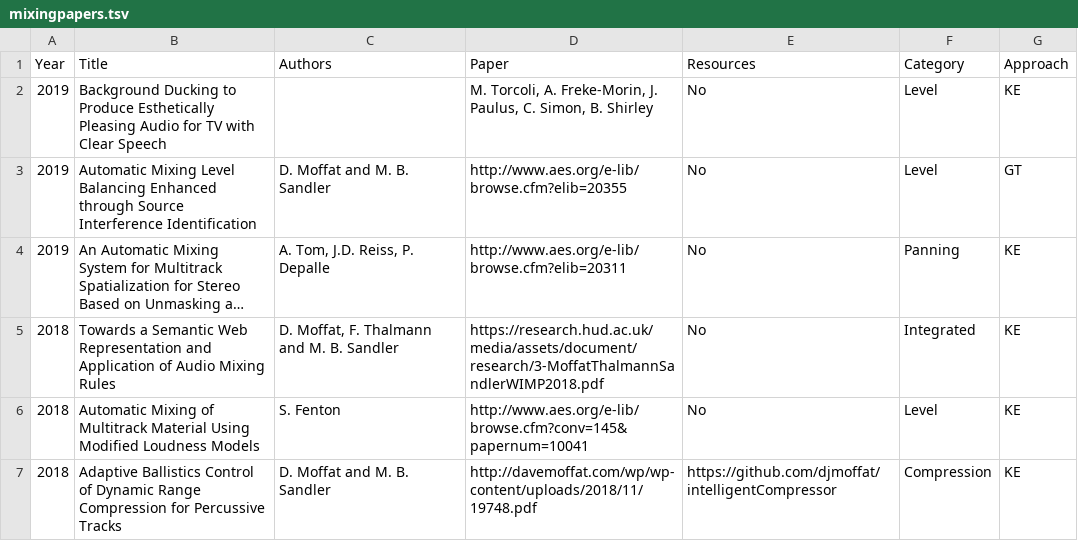
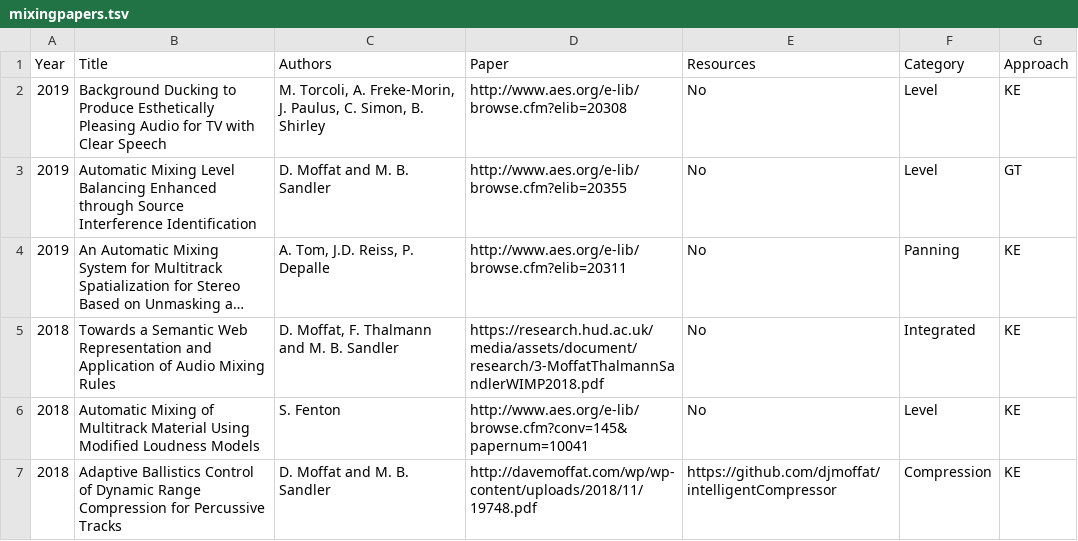
Before and after one commit to csteinmetz1/AutomaticMixingPapers, a TSV file: mixingpapers.tsv, drawn as a sheet; only a part is shown; long unchanged cells end in ….

Commit message:
fixing paper formatting

```diff
--- a/mixingpapers.tsv
+++ b/mixingpapers.tsv
@@ -1,3 +1,3 @@
 Year	Title	Authors	Paper	Resources	Category	Approach
-2019	Background Ducking to Produce Esthetically Pleasing Audio for TV with Clear Speech		M. Torcoli, A. Freke-Morin, J. Paulus, C. Simon, B. Shirley	No	Level	KE
+2019	Background Ducking to Produce Esthetically Pleasing Audio for TV with Clear Speech	M. Torcoli, A. Freke-Morin, J. Paulus, C. Simon, B. Shirley	http://www.aes.org/e-lib/browse.cfm?elib=20308	No	Level	KE
 2019	Automatic Mixing Level Balancing Enhanced through Source Interference Identification	D. Moffat and M. B. Sandler	http://www.aes.org/e-lib/browse.cfm?elib=20355	No	Level	GT
```
Also changed, not shown: 1 other file.
